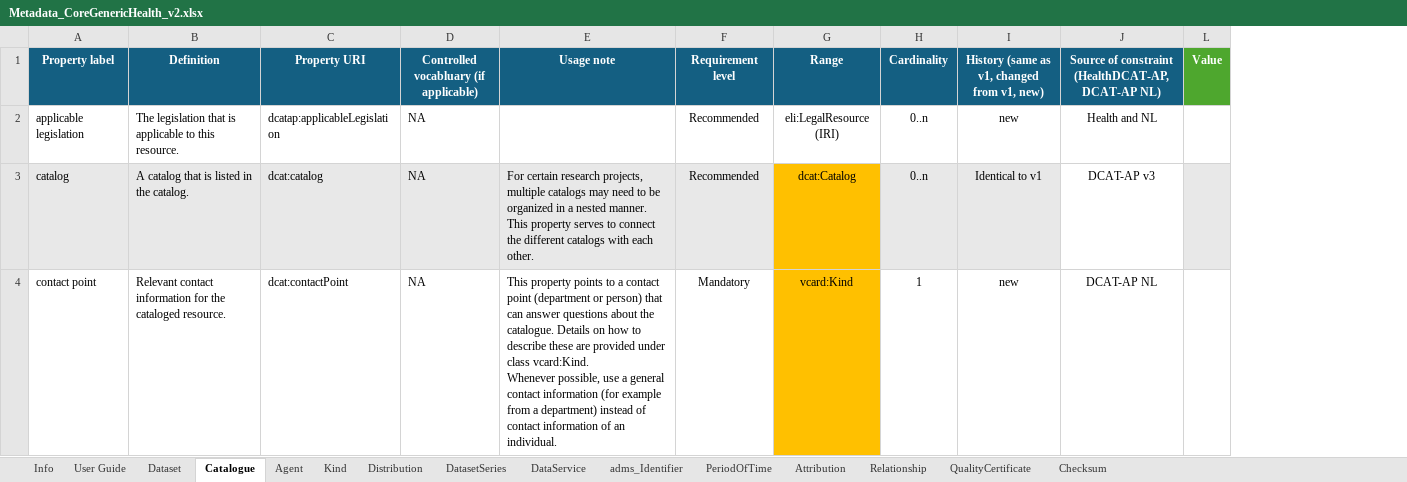
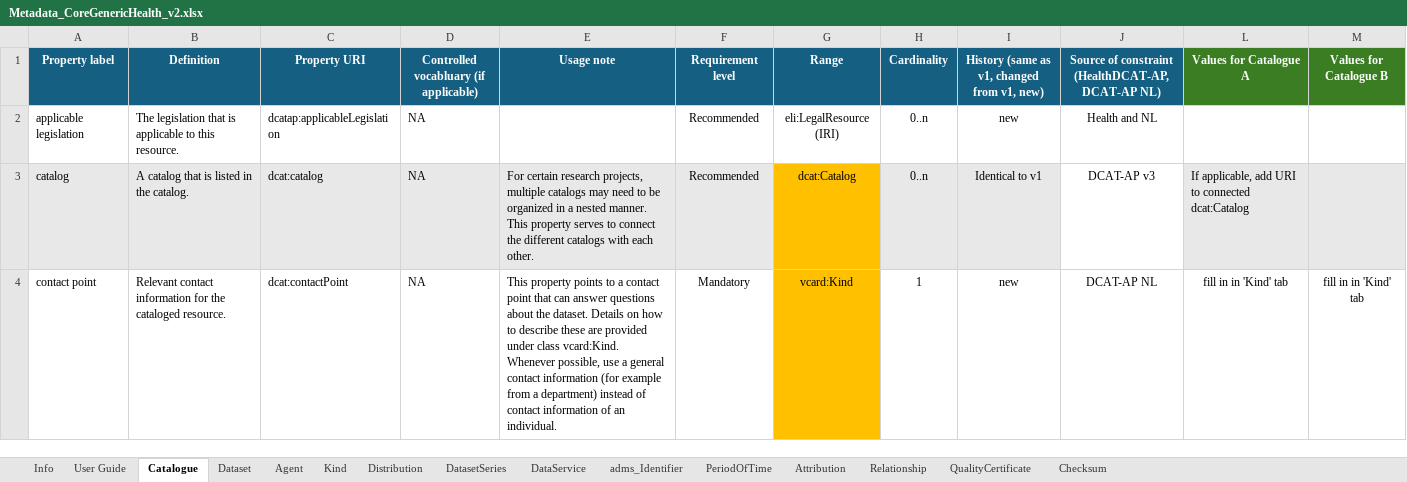
Before and after one commit to Health-RI/health-ri-metadata, an Excel workbook: Documents/Metadata_CoreGenericHealth_v2.xlsx, sheet Catalogue, drawn as a sheet; only a part is shown; values as stored, in another font and other column widths than the file's, no borders; conditional formats not drawn; removed rows and columns are numbered as before the commit, all else as after; the diff covers the shown part only; the diff names each change by its address in the sheet, - before the commit and + after, or states it on an @@ line.

Commit message:
doc: improve excel usability and adjust usage note
- Excel of the model has been made more user friendly, by adding columns for values of multiple instance of main and supportinc classes

- adjust usage note to reflect decision made concerning dct:creator (should be organisation instead of individual), added CRediT taxonomy to qualified Attribution, adjusted usage note of contact points/creators with suggestion to use general email address whenever possible

```diff
--- a/Documents/Metadata_CoreGenericHealth_v2.xlsx (sheet Catalogue)
+++ b/Documents/Metadata_CoreGenericHealth_v2.xlsx (sheet Catalogue)
@@ sheet tab order changed: Info | User Guide | Catalogue | Dataset | Agent | Kind | Distribution | DatasetSeries | DataService | adms_Identifier | PeriodOfTime | Attribution | Relationship | QualityCertificate | Checksum @@
-column L (Value), empty
+column L (Values for Catalogue A), rows 3-4: If applicable, add URI to connected dcat:Catalog | fill in in 'Kind' tab
+column M (Values for Catalogue B), row 4: fill in in 'Kind' tab
-E4 (Usage note): …contact point (department or person) that can answer questions about the catalogue. Details on…
+E4 (Usage note): …contact point that can answer questions about the dataset. Details on…
```
Also changed, not shown: 1 edited cell and cell formats elsewhere in this sheet, sheet Agent, sheet PeriodOfTime, sheet Kind, sheet Dataset, sheet Attribution, sheet QualityCertificate, 6 more sheets, charts or pictures, 1 other file.
